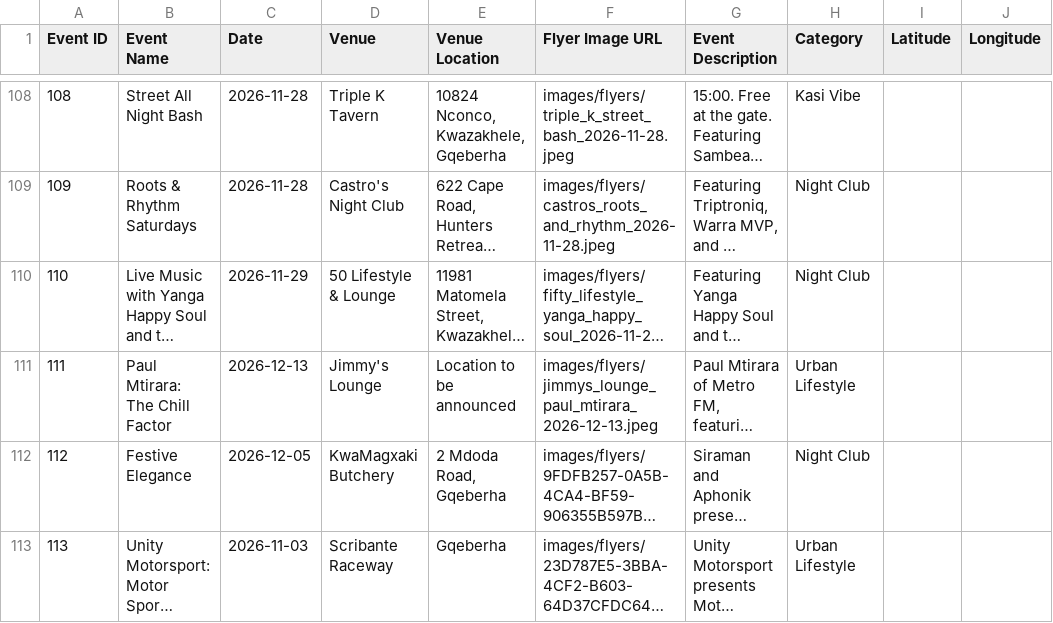
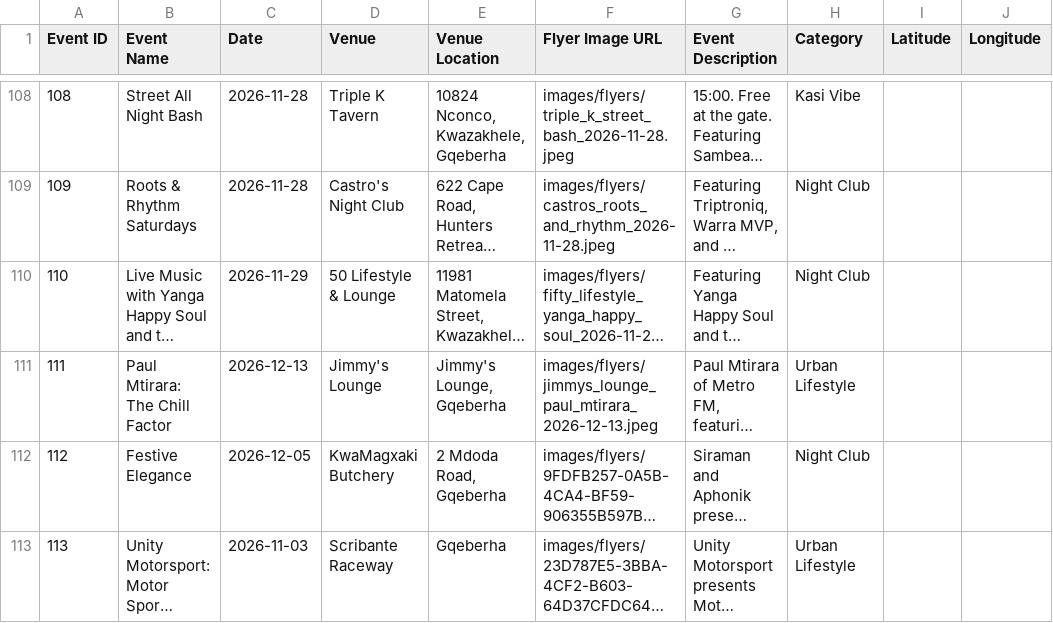
Before and after one commit to mvpvovo/iPlug-GQ, a CSV file: events.csv, drawn as a sheet; only a part is shown, gaps mark what is left out; long unchanged cells end in …; the diff names each change by its address in the sheet, - before the commit and + after, or states it on an @@ line.

```diff
--- a/events.csv
+++ b/events.csv
-E111 (Venue Location): Location to be announced
+E111 (Venue Location): Jimmy's Lounge, Gqeberha
```
Also changed, not shown: 2 other files.
